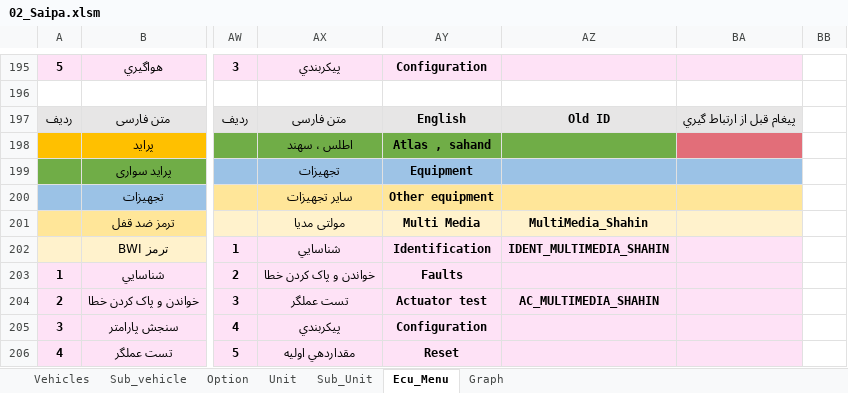
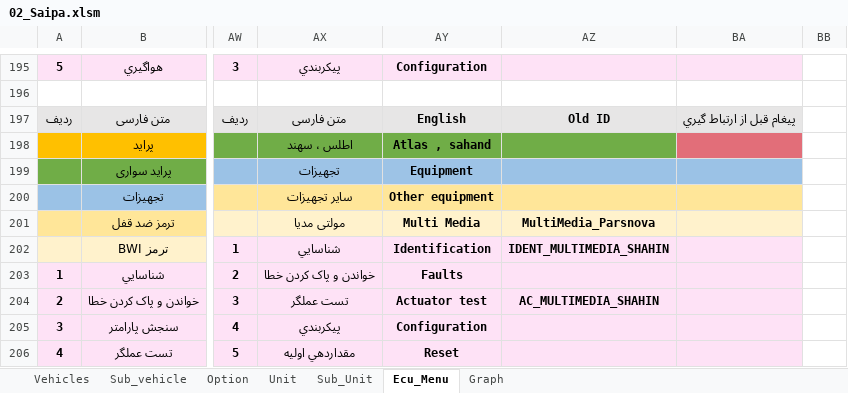
Before and after one commit to workrezvanian-netizen/DiagExcelFiles, an Excel workbook: Diag_Menu/02_Saipa.xlsm, sheet Ecu_Menu, drawn as a sheet; only a part is shown, gaps mark what is left out; values as stored, in another font and other column widths than the file's, no borders; the diff names each change by its address in the sheet, - before the commit and + after, or states it on an @@ line.

Commit message:
Update Diag_Menu/02_Saipa.xlsm

```diff
--- a/Diag_Menu/02_Saipa.xlsm (sheet Ecu_Menu)
+++ b/Diag_Menu/02_Saipa.xlsm (sheet Ecu_Menu)
-AZ201: MultiMedia_Shahin
+AZ201: MultiMedia_Parsnova
```
Also changed, not shown: sheet Graph.
